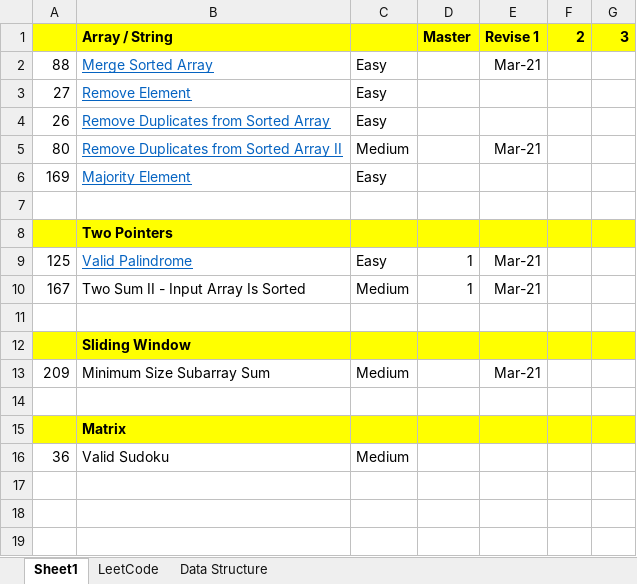
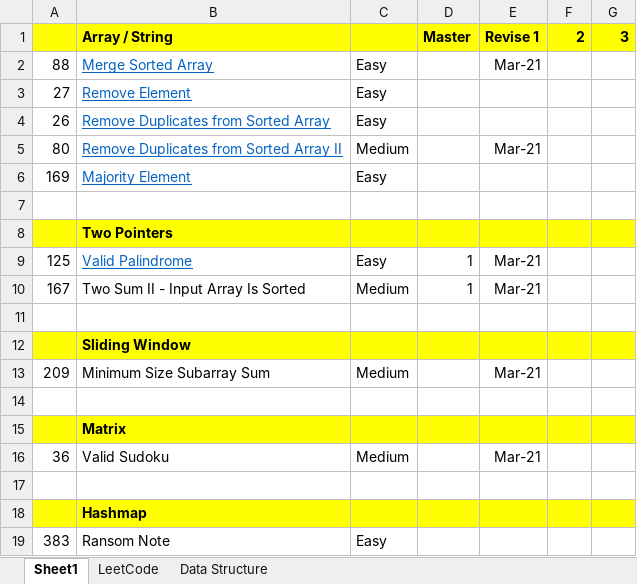
Before and after one commit to jhoonhan/leetCode, an Excel workbook: notes.xlsx, sheet Sheet1, drawn as a sheet; values as stored, in another font and other column widths than the file's, no borders; conditional formats not drawn; the diff names each change by its address in the sheet, - before the commit and + after, or states it on an @@ line.

Commit message:
ransom note

```diff
--- a/notes.xlsx (sheet Sheet1)
+++ b/notes.xlsx (sheet Sheet1)
-E16: (empty)
+E16: Mar-21
+row 17: (empty)
+row 18:  | Hashmap
+row 19: 383 | Ransom Note | Easy
```
Also changed, not shown: 2 other files.
